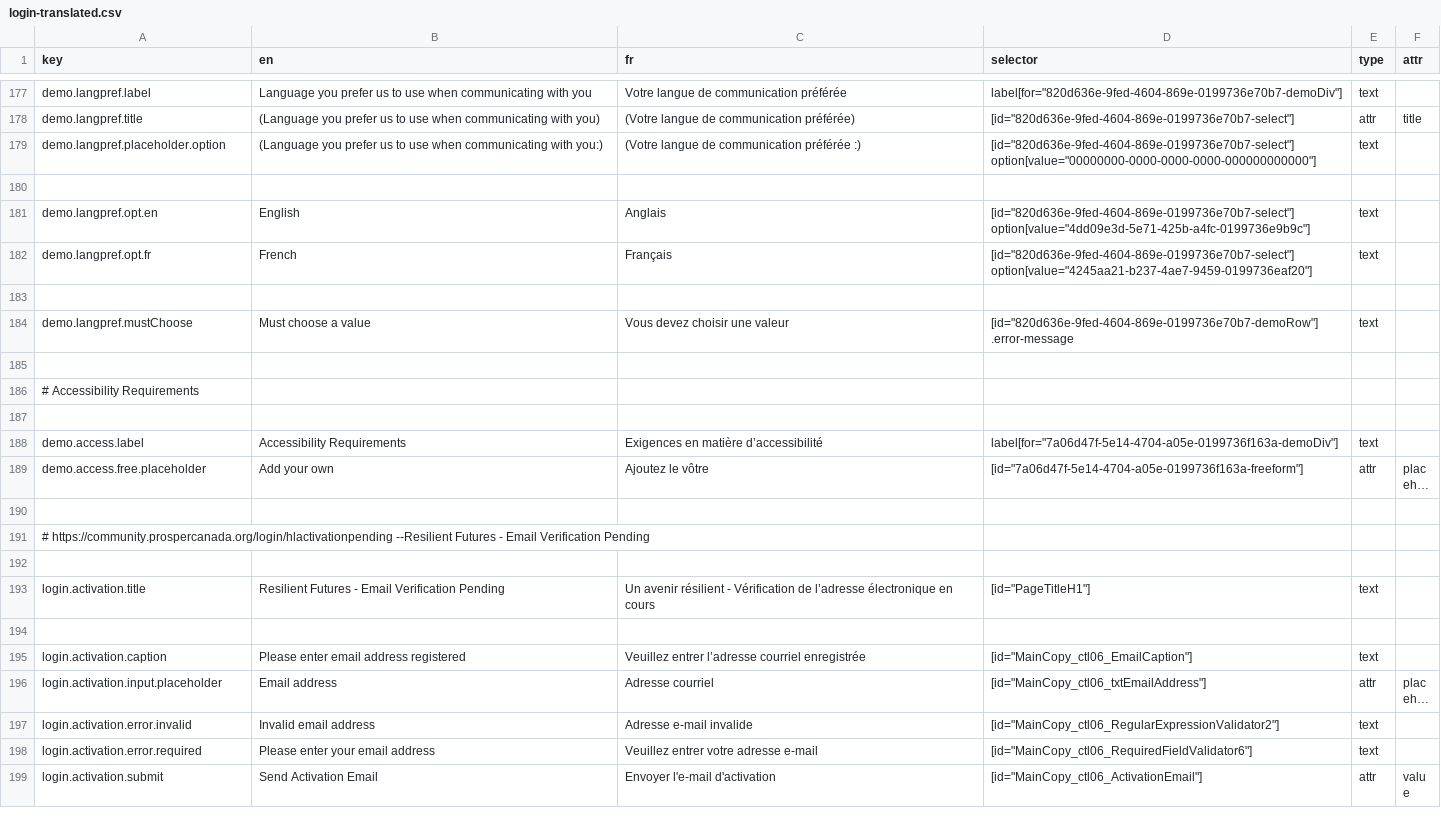
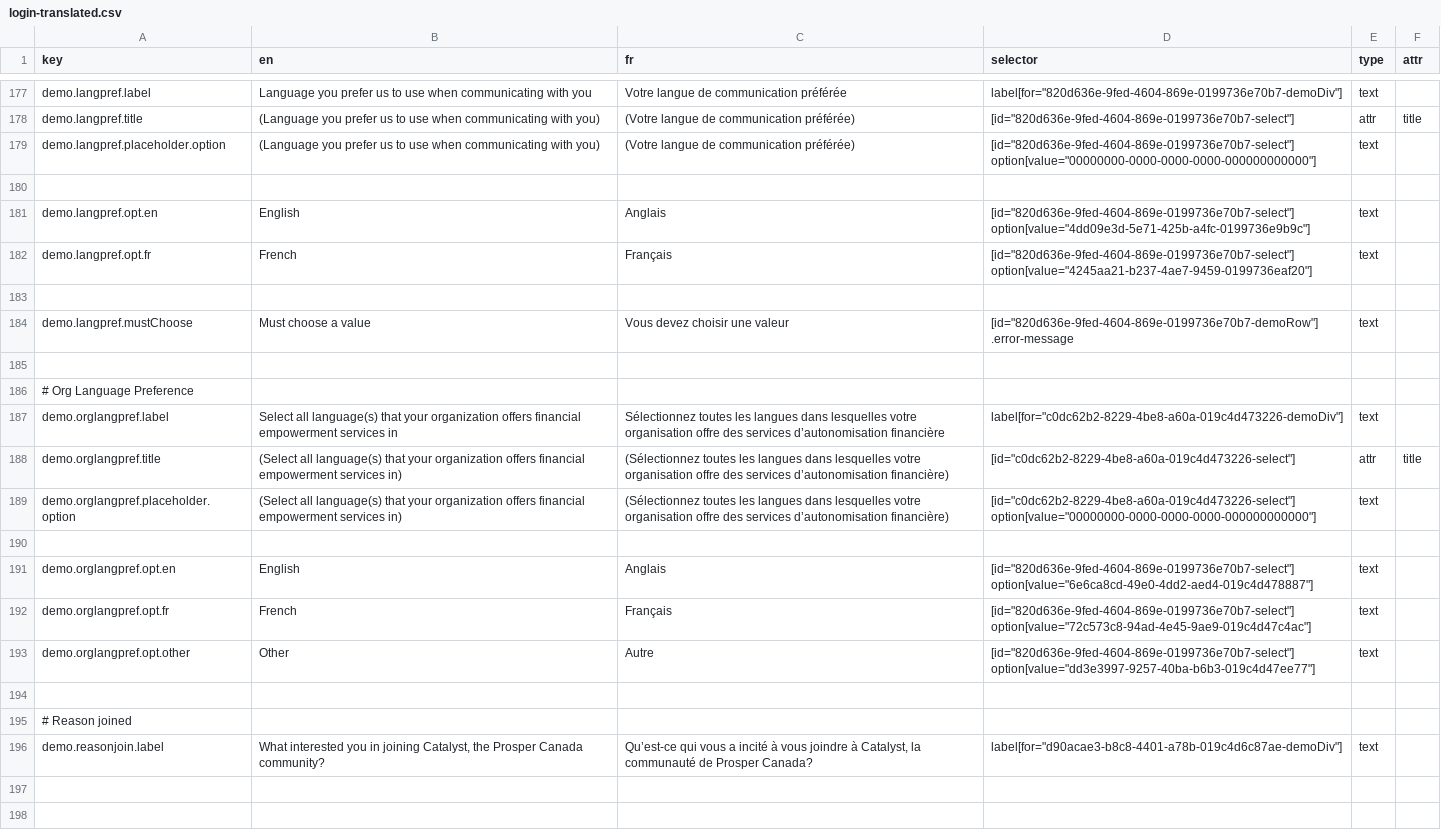
Before and after one commit to prospercanada/i18n-thrive, a CSV file: i18n-build/login-translated.csv, drawn as a sheet; only a part is shown, gaps mark what is left out; the shorter side is filled out with more unchanged rows; long unchanged cells end in ….

Commit message:
login page translate

```diff
--- a/i18n-build/login-translated.csv
+++ b/i18n-build/login-translated.csv
@@ -178,3 +178,3 @@ demo.langpref.label,Language you prefer us to use when communicating with you,Vo
 demo.langpref.title,(Language you prefer us to use when communicating with you),(Votre langue de communication préférée),[id="820d636e-9fed-4604-869e-0199736e70b7-select"],attr,title
-demo.langpref.placeholder.option,(Language you prefer us to use when communicating with you:),(Votre langue de communication préférée :),[id="820d636e-9fed-4604-869e-0199736e70b7-select"] option[value="00000000-0000-0000-0000-000000000000"],text,
+demo.langpref.placeholder.option,(Language you prefer us to use when communicating with you),(Votre langue de communication préférée),[id="820d636e-9fed-4604-869e-0199736e70b7-select"] option[value="00000000-0000-0000-0000-000000000000"],text,
 
@@ -184,2 +184,15 @@ demo.langpref.opt.fr,French,Français,[id="820d636e-9fed-4604-869e-0199736e70b7-
 demo.langpref.mustChoose,Must choose a value,Vous devez choisir une valeur,[id="820d636e-9fed-4604-869e-0199736e70b7-demoRow"] .error-message,text,
+
+# Org Language Preference
+demo.orglangpref.label,Select all language(s) that your organization offers financial empowerment services in,Sélectionnez toutes les langues dans lesquelles votre organisation offre des services d’autonomisation financière,label[for="c0dc62b2-8229-4be8-a60a-019c4d473226-demoDiv"],text,
+demo.orglangpref.title,(Select all language(s) that your organization offers financial empowerment services in),(Sélectionnez toutes les langues dans lesquelles votre organisation offre des services d’autonomisation financière),[id="c0dc62b2-8229-4be8-a60a-019c4d473226-select"],attr,title
+demo.orglangpref.placeholder.option,(Select all language(s) that your organization offers financial empowerment services in),(Sélectionnez toutes les langues dans lesquelles votre organisation offre des services d’autonomisation financière),[id="c0dc62b2-8229-4be8-a60a-019c4d473226-select"] option[value="00000000-0000-0000-0000-000000000000"],text,
+
+demo.orglangpref.opt.en,English,Anglais,[id="820d636e-9fed-4604-869e-0199736e70b7-select"] option[value="6e6ca8cd-49e0-4dd2-aed4-019c4d478887"],text,
+demo.orglangpref.opt.fr,French,Français,[id="820d636e-9fed-4604-869e-0199736e70b7-select"] option[value="72c573c8-94ad-4e45-9ae9-019c4d47c4ac"],text,
+demo.orglangpref.opt.other,Other,Autre,[id="820d636e-9fed-4604-869e-0199736e70b7-select"] option[value="dd3e3997-9257-40ba-b6b3-019c4d47ee77"],text,
+
+# Reason joined
+demo.reasonjoin.label,"What interested you in joining Catalyst, the Prosper Canada community?","Qu’est-ce qui vous a incité à vous joindre à Catalyst, la communauté de Prosper Canada?",label[for="d90acae3-b8c8-4401-a78b-019c4d6c87ae-demoDiv"],text,
+
 
```
Also changed, not shown: 7 other files.
